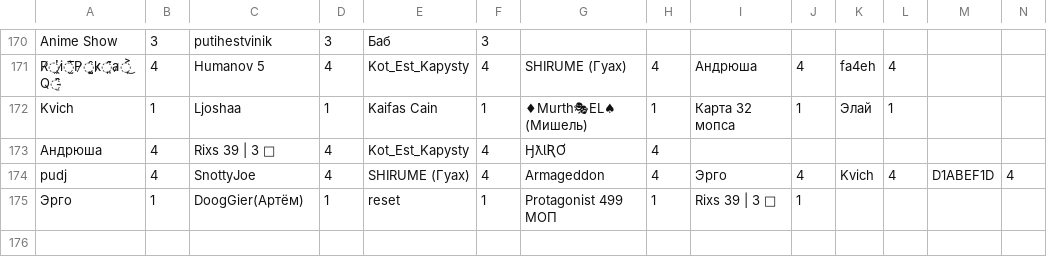
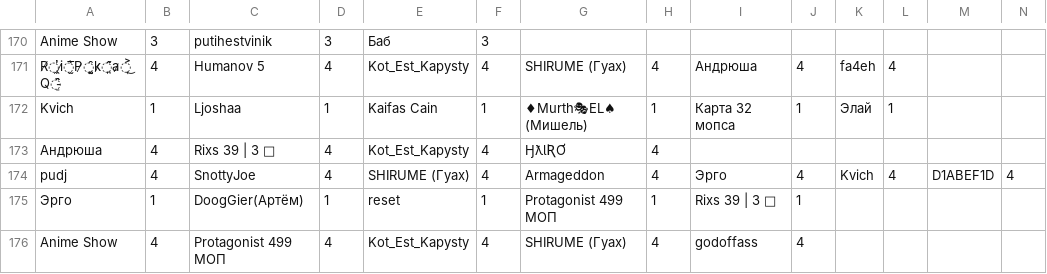
Before and after one commit to zzzRobottzzz/dnd-stats, a CSV file: stats.csv, drawn as a sheet; only a part is shown, gaps mark what is left out; rows hold the shown columns only; the diff names each change by its address in the sheet, - before the commit and + after, or states it on an @@ line.

Commit message:
Update statistics

```diff
--- a/stats.csv
+++ b/stats.csv
+row 176: Anime Show | 4 | Protagonist 499 МОП | 4 | Kot_Est_Kapysty | 4 | SHIRUME (Гуах) | 4 | godoffass | 4
```
